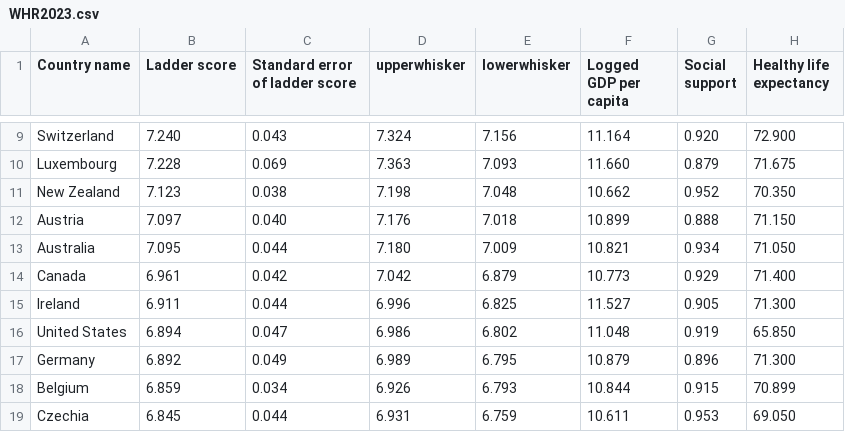
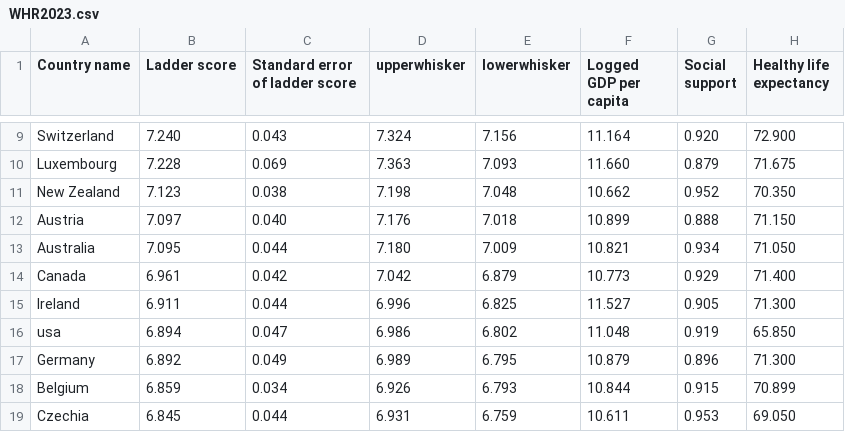
Before and after one commit to KaijaVZ/happyData, a CSV file: WHR2023.csv, drawn as a sheet; only a part is shown, gaps mark what is left out; the diff names each change by its address in the sheet, - before the commit and + after, or states it on an @@ line.

Commit message:
Update WHR2023.csv

```diff
--- a/WHR2023.csv
+++ b/WHR2023.csv
-A16 (Country name): United States
+A16 (Country name): usa
```
